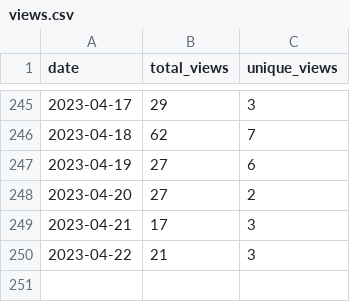
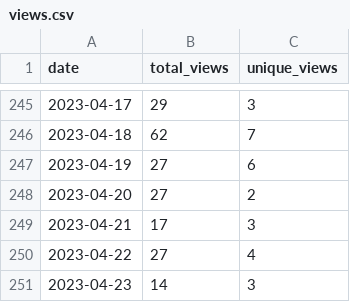
Before and after one commit to wumphlett/COMP-5710, a CSV file: .traffic/views.csv, drawn as a sheet; only a part is shown, gaps mark what is left out.

Commit message:
Updating repository traffic

```diff
--- a/.traffic/views.csv
+++ b/.traffic/views.csv
@@ -249,2 +249,3 @@ date,total_views,unique_views
 2023-04-21,17,3
-2023-04-22,21,3
+2023-04-22,27,4
+2023-04-23,14,3
```
Also changed, not shown: .traffic/clones.csv, 3 other files.
